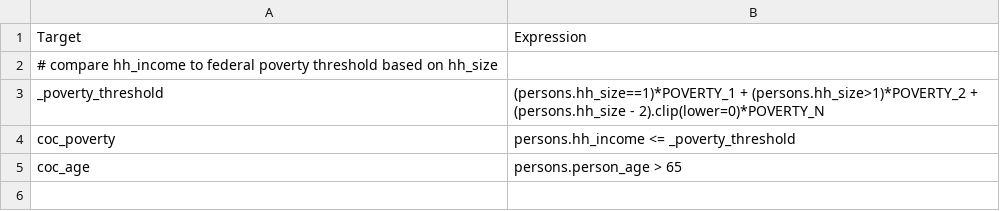
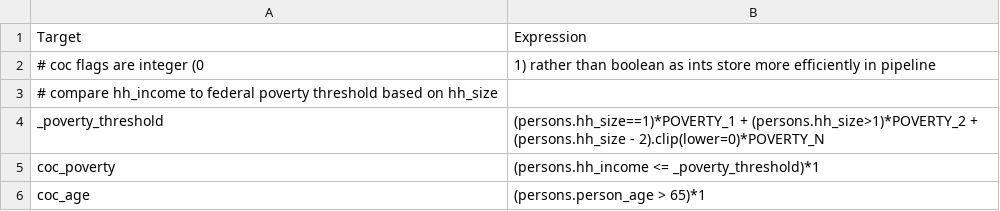
Before and after one commit to RSGInc/bca4abm, a CSV file: example_abm/configs/demographics.csv, drawn as a sheet.

```diff
--- a/example_abm/configs/demographics.csv
+++ b/example_abm/configs/demographics.csv
@@ -1,5 +1,6 @@
 Target,Expression
+# coc flags are integer (0,1) rather than boolean as ints store more efficiently in pipeline
 # compare hh_income to federal poverty threshold based on hh_size
 _poverty_threshold, (persons.hh_size==1)*POVERTY_1 + (persons.hh_size>1)*POVERTY_2 + (persons.hh_size - 2).clip(lower=0)*POVERTY_N
-coc_poverty, persons.hh_income <= _poverty_threshold
-coc_age, persons.person_age > 65
+coc_poverty, (persons.hh_income <= _poverty_threshold)*1
+coc_age, (persons.person_age > 65)*1
```
Also changed, not shown: example_abm/configs/link.csv, 48 other files.
